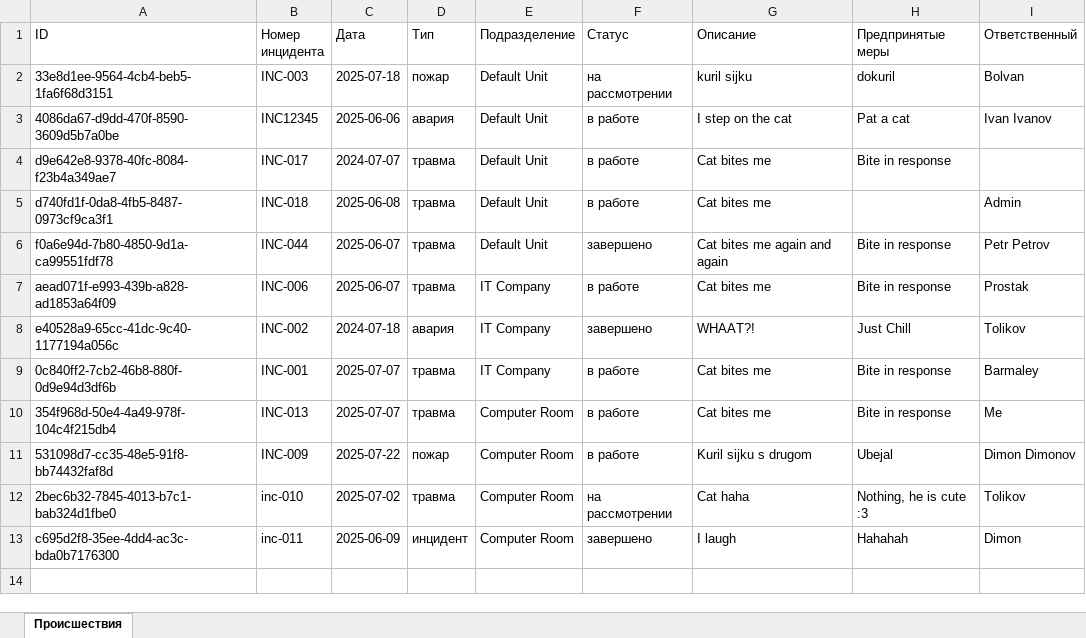
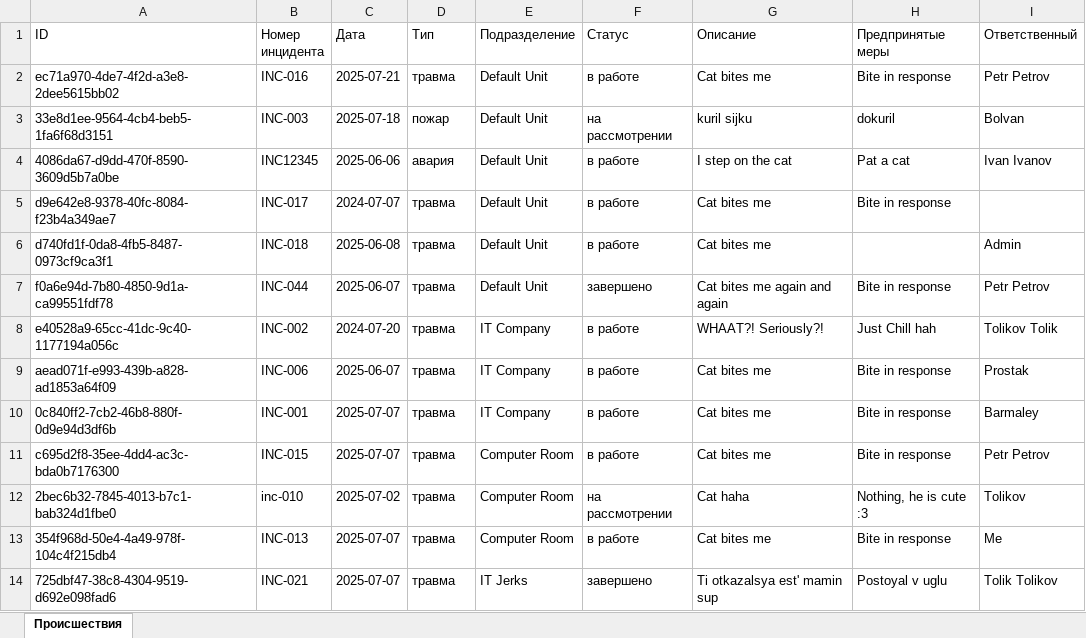
Before and after one commit to Lem0n4eLL0/Incident-management-system, an Excel workbook: incidents_report.xlsx, sheet Происшествия, drawn as a sheet; values as stored, in another font and other column widths than the file's, no borders; removed rows and columns are numbered as before the commit, all else as after; the diff names each change by its address in the sheet, - before the commit and + after, or states it on an @@ line.

```diff
--- a/incidents_report.xlsx (sheet Происшествия)
+++ b/incidents_report.xlsx (sheet Происшествия)
+row 2: ec71a970-4de7-4f2d-a3e8-2dee5615bb02 | INC-016 | 2025-07-21 | травма | Default Unit | в работе | Cat bites me | Bite in response | Petr Petrov
+row 8: e40528a9-65cc-41dc-9c40-1177194a056c | INC-002 | 2024-07-20 | травма | IT Company | в работе | WHAAT?! Seriously?! | Just Chill hah | Tolikov Tolik
-row 8: e40528a9-65cc-41dc-9c40-1177194a056c | INC-002 | 2024-07-18 | авария | IT Company | завершено | WHAAT?! | Just Chill | Tolikov
+row 11: c695d2f8-35ee-4dd4-ac3c-bda0b7176300 | INC-015 | 2025-07-07 | травма | Computer Room | в работе | Cat bites me | Bite in response | Petr Petrov
-row 11: 531098d7-cc35-48e5-91f8-bb74432faf8d | INC-009 | 2025-07-22 | пожар | Computer Room | в работе | Kuril sijku s drugom | Ubejal | Dimon Dimonov
-row 13: c695d2f8-35ee-4dd4-ac3c-bda0b7176300 | inc-011 | 2025-06-09 | инцидент | Computer Room | завершено | I laugh | Hahahah | Dimon
+row 14: 725dbf47-38c8-4304-9519-d692e098fad6 | INC-021 | 2025-07-07 | травма | IT Jerks | завершено | Ti otkazalsya est' mamin sup | Postoyal v uglu | Tolik Tolikov
```
Also changed, not shown: 4 other files.
